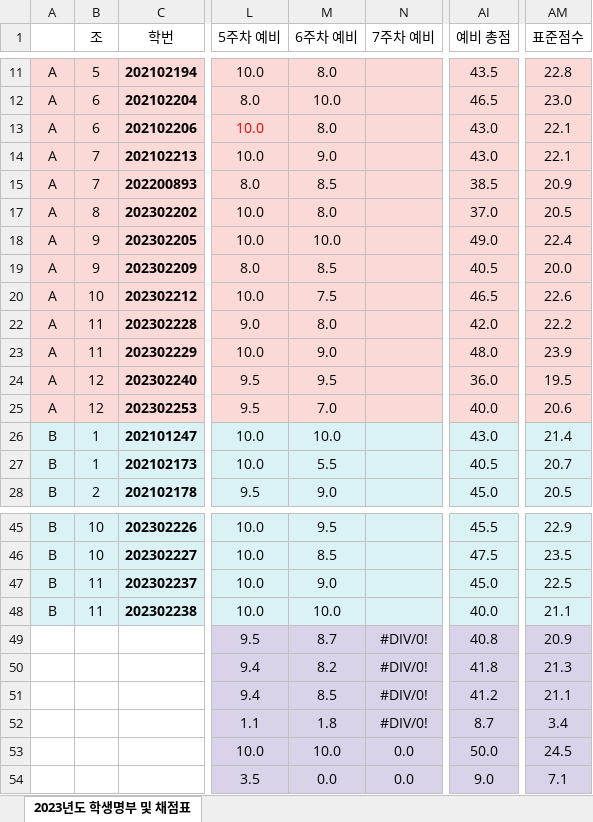
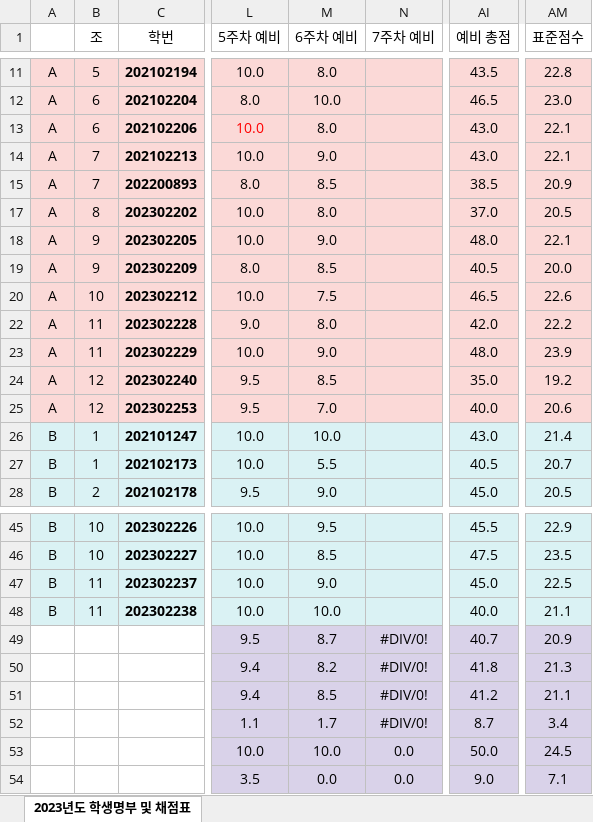
Before and after one commit to ISL-Homepage/ISL-Homepage.github.io, an Excel workbook: attachments/2024년_명부_및_점수.xlsx, sheet 2023년도 학생명부 및 채점표, drawn as a sheet; only a part is shown, gaps mark what is left out; values as stored, in another font and other column widths than the file's, no borders; the diff names each change by its address in the sheet, - before the commit and + after, or states it on an @@ line.

Commit message:
6주차 예비 점수 수정

```diff
--- a/attachments/2024년_명부_및_점수.xlsx (sheet 2023년도 학생명부 및 채점표)
+++ b/attachments/2024년_명부_및_점수.xlsx (sheet 2023년도 학생명부 및 채점표)
-M18 (6주차 예비): 10.0
+M18 (6주차 예비): 9.0
-AI18 (예비 총점): 49.0
+AI18 (예비 총점): 48.0
-AM18 (표준점수): 22.4
+AM18 (표준점수): 22.1
-M24 (6주차 예비): 9.5
+M24 (6주차 예비): 8.5
-AI24 (예비 총점): 36.0
+AI24 (예비 총점): 35.0
-AM24 (표준점수): 19.5
+AM24 (표준점수): 19.2
-AI49 (예비 총점): 40.8
+AI49 (예비 총점): 40.7
-M52 (6주차 예비): 1.8
+M52 (6주차 예비): 1.7
```
